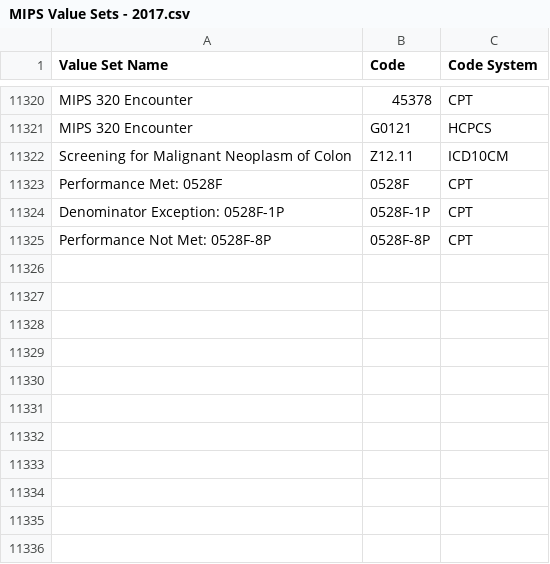
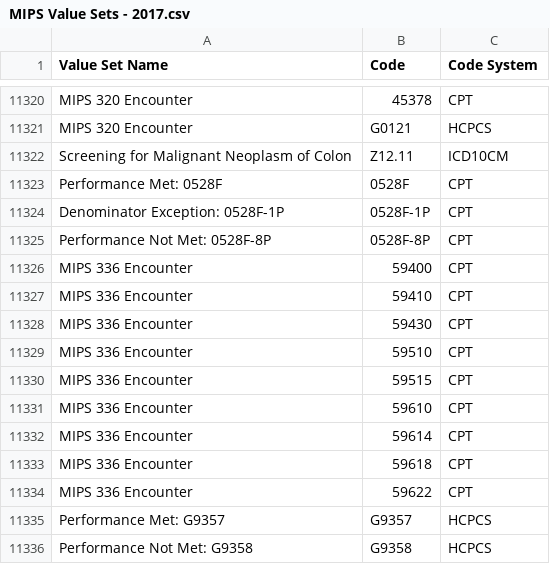
Before and after one commit to hpmsnell/measures, a CSV file: value_sets/MIPS Value Sets - 2017.csv, drawn as a sheet; only a part is shown, gaps mark what is left out.

```diff
--- a/value_sets/MIPS Value Sets - 2017.csv
+++ b/value_sets/MIPS Value Sets - 2017.csv
@@ -11325 +11325,12 @@ Denominator Exception: 0528F-1P,0528F-1P,CPT
 Performance Not Met: 0528F-8P,0528F-8P,CPT
+MIPS 336 Encounter,59400,CPT
+MIPS 336 Encounter,59410,CPT
+MIPS 336 Encounter,59430,CPT
+MIPS 336 Encounter,59510,CPT
+MIPS 336 Encounter,59515,CPT
+MIPS 336 Encounter,59610,CPT
+MIPS 336 Encounter,59614,CPT
+MIPS 336 Encounter,59618,CPT
+MIPS 336 Encounter,59622,CPT
+Performance Met: G9357,G9357,HCPCS
+Performance Not Met: G9358,G9358,HCPCS
```
Also changed, not shown: value_sets/Able Value Sets.csv, 2 other files.
